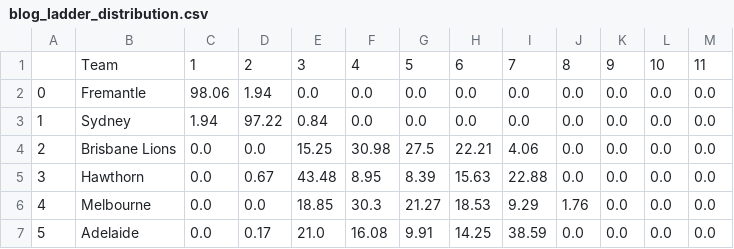
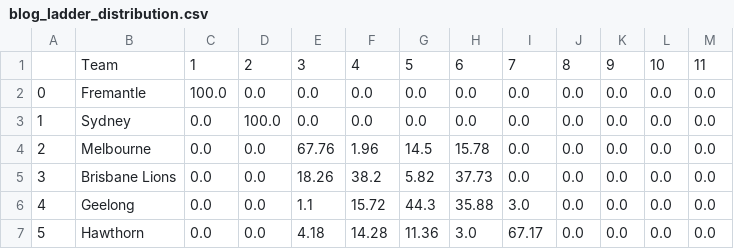
Before and after one commit to Edjwatson/edjwatson.github.io, a CSV file: data/Simulations/blog_ladder_distribution.csv, drawn as a sheet; only a part is shown; the diff covers the shown part only; the diff names each change by its address in the sheet, - before the commit and + after, or states it on an @@ line.

```diff
--- a/data/Simulations/blog_ladder_distribution.csv
+++ b/data/Simulations/blog_ladder_distribution.csv
-C2: 98.06
+C2: 100.0
-D2: 1.94
+D2: 0.0
-C3: 1.94
+C3: 0.0
-D3: 97.22
+D3: 100.0
-E3: 0.84
+E3: 0.0
-B4: Brisbane Lions
+B4: Melbourne
-E4: 15.25
+E4: 67.76
-F4: 30.98
+F4: 1.96
-G4: 27.5
+G4: 14.5
-H4: 22.21
+H4: 15.78
-I4: 4.06
+I4: 0.0
-B5: Hawthorn
+B5: Brisbane Lions
-D5: 0.67
+D5: 0.0
-E5: 43.48
+E5: 18.26
-F5: 8.95
+F5: 38.2
-G5: 8.39
+G5: 5.82
-H5: 15.63
+H5: 37.73
-I5: 22.88
+I5: 0.0
-B6: Melbourne
+B6: Geelong
-E6: 18.85
+E6: 1.1
-F6: 30.3
+F6: 15.72
-G6: 21.27
+G6: 44.3
-H6: 18.53
+H6: 35.88
-I6: 9.29
+I6: 3.0
-J6: 1.76
+J6: 0.0
-B7: Adelaide
+B7: Hawthorn
-D7: 0.17
+D7: 0.0
-E7: 21.0
+E7: 4.18
-F7: 16.08
+F7: 14.28
-G7: 9.91
+G7: 11.36
-H7: 14.25
+H7: 3.0
-I7: 38.59
+I7: 67.17
```
Also changed, not shown: 52 edited cells elsewhere in this file, data/Simulations/blog_summary_sims.csv, data/SquiggleData/squiggle_predictions.csv, 10 other files.
